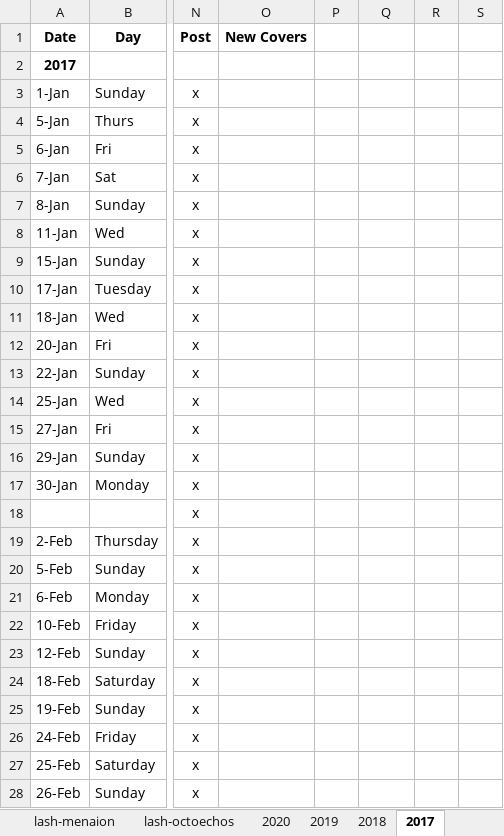
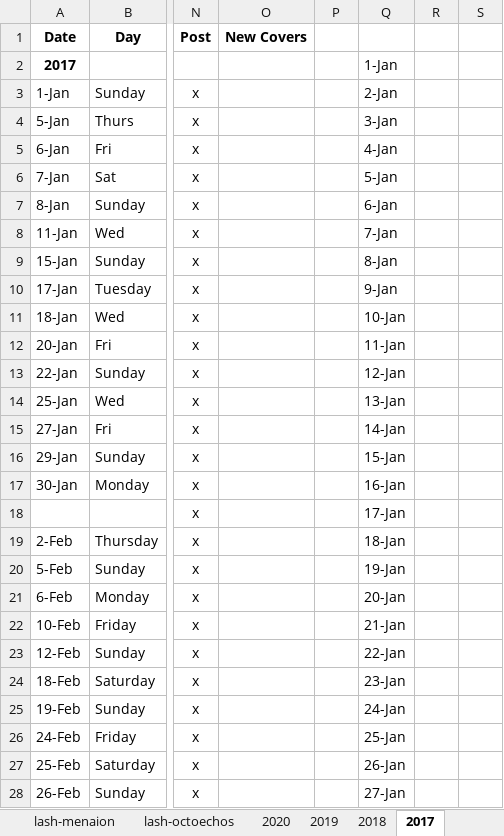
Before and after one commit to AGES-Initiatives/ages-alwb-system, an Excel workbook: net.ages.liturgical.workbench.system/MyWorkFiles/Service Status.xlsx, sheet 2017, drawn as a sheet; only a part is shown, gaps mark what is left out; values as stored, in another font and other column widths than the file's, no borders; the diff covers the shown part only; the diff names each change by its address in the sheet, - before the commit and + after, or states it on an @@ line.

```diff
--- a/net.ages.liturgical.workbench.system/MyWorkFiles/Service Status.xlsx (sheet 2017)
+++ b/net.ages.liturgical.workbench.system/MyWorkFiles/Service Status.xlsx (sheet 2017)
-Q2: (empty)
+Q2: 1-Jan
-Q3: (empty)
+Q3: 2-Jan
-Q4: (empty)
+Q4: 3-Jan
-Q5: (empty)
+Q5: 4-Jan
-Q6: (empty)
+Q6: 5-Jan
-Q7: (empty)
+Q7: 6-Jan
-Q8: (empty)
+Q8: 7-Jan
-Q9: (empty)
+Q9: 8-Jan
-Q10: (empty)
+Q10: 9-Jan
-Q11: (empty)
+Q11: 10-Jan
-Q12: (empty)
+Q12: 11-Jan
-Q13: (empty)
+Q13: 12-Jan
-Q14: (empty)
+Q14: 13-Jan
-Q15: (empty)
+Q15: 14-Jan
-Q16: (empty)
+Q16: 15-Jan
-Q17: (empty)
+Q17: 16-Jan
-Q18: (empty)
+Q18: 17-Jan
-Q19: (empty)
+Q19: 18-Jan
-Q20: (empty)
+Q20: 19-Jan
-Q21: (empty)
+Q21: 20-Jan
-Q22: (empty)
+Q22: 21-Jan
-Q23: (empty)
+Q23: 22-Jan
-Q24: (empty)
+Q24: 23-Jan
-Q25: (empty)
+Q25: 24-Jan
-Q26: (empty)
+Q26: 25-Jan
-Q27: (empty)
+Q27: 26-Jan
-Q28: (empty)
+Q28: 27-Jan
```
Also changed, not shown: other rows of this sheet, sheet mc years and days, sheet 2018, net.ages.liturgical.workbench.system/MyWorkFiles/Meanion_nonmetered.xlsx, 1 other file.
